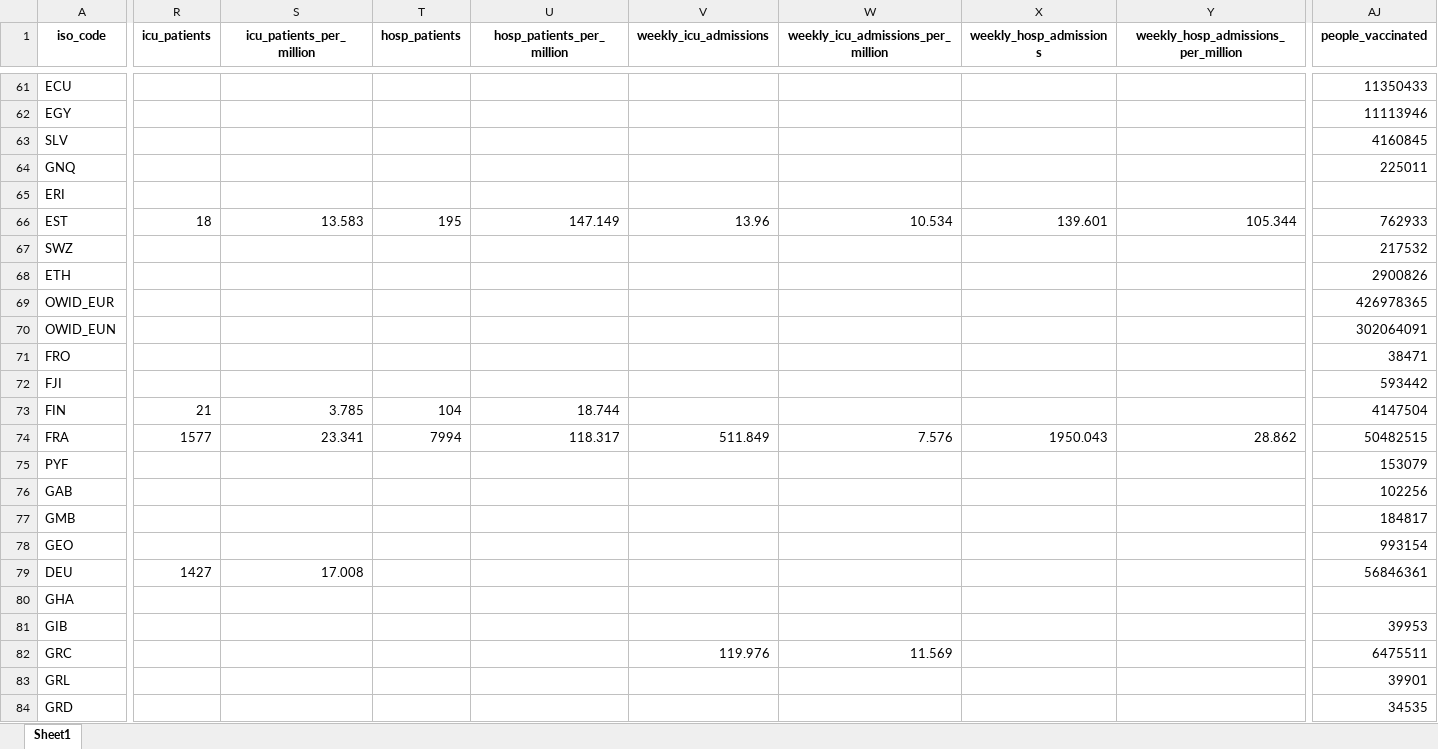
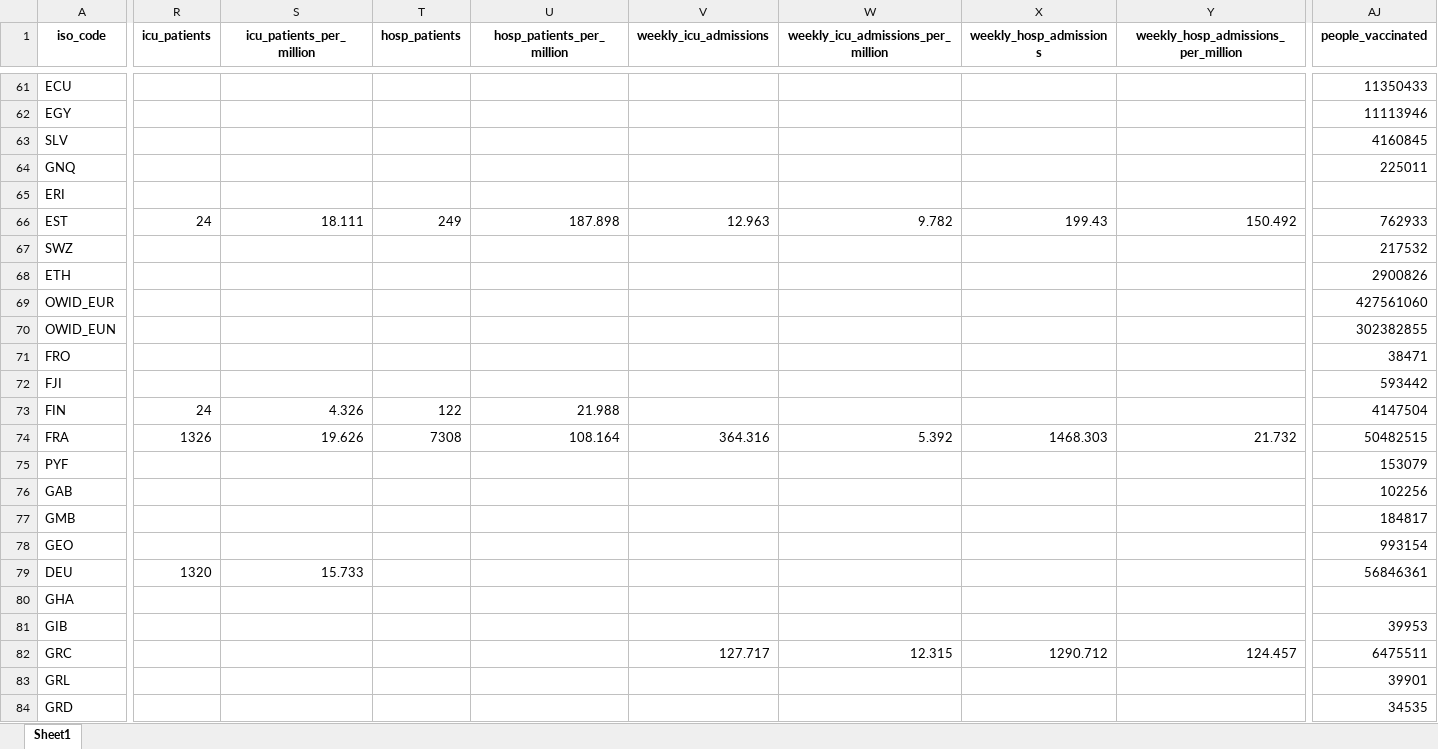
Before and after one commit to upamapsb/Upama, an Excel workbook: public/data/latest/owid-covid-latest.xlsx, sheet Sheet1, drawn as a sheet; only a part is shown, gaps mark what is left out; values as stored, in another font and other column widths than the file's, no borders; the diff covers the shown part only; the diff names each change by its address in the sheet, - before the commit and + after, or states it on an @@ line.

```diff
--- a/public/data/latest/owid-covid-latest.xlsx (sheet Sheet1)
+++ b/public/data/latest/owid-covid-latest.xlsx (sheet Sheet1)
-R66 (icu_patients): 18
+R66 (icu_patients): 24
-S66 (icu_patients_per_million): 13.583
+S66 (icu_patients_per_million): 18.111
-T66 (hosp_patients): 195
+T66 (hosp_patients): 249
-U66 (hosp_patients_per_million): 147.149
+U66 (hosp_patients_per_million): 187.898
-V66 (weekly_icu_admissions): 13.96
+V66 (weekly_icu_admissions): 12.963
-W66: 10.534
+W66: 9.782
-X66 (weekly_hosp_admissions): 139.601
+X66 (weekly_hosp_admissions): 199.43
-Y66: 105.344
+Y66: 150.492
-AJ69 (people_vaccinated): 426978365
+AJ69 (people_vaccinated): 427561060
-AJ70 (people_vaccinated): 302064091
+AJ70 (people_vaccinated): 302382855
-R73 (icu_patients): 21
+R73 (icu_patients): 24
-S73 (icu_patients_per_million): 3.785
+S73 (icu_patients_per_million): 4.326
-T73 (hosp_patients): 104
+T73 (hosp_patients): 122
-U73 (hosp_patients_per_million): 18.744
+U73 (hosp_patients_per_million): 21.988
-R74 (icu_patients): 1577
+R74 (icu_patients): 1326
-S74 (icu_patients_per_million): 23.341
+S74 (icu_patients_per_million): 19.626
-T74 (hosp_patients): 7994
+T74 (hosp_patients): 7308
-U74 (hosp_patients_per_million): 118.317
+U74 (hosp_patients_per_million): 108.164
-V74 (weekly_icu_admissions): 511.849
+V74 (weekly_icu_admissions): 364.316
-W74: 7.576
+W74: 5.392
-X74 (weekly_hosp_admissions): 1950.043
+X74 (weekly_hosp_admissions): 1468.303
-Y74: 28.862
+Y74: 21.732
-R79 (icu_patients): 1427
+R79 (icu_patients): 1320
-S79 (icu_patients_per_million): 17.008
+S79 (icu_patients_per_million): 15.733
-V82 (weekly_icu_admissions): 119.976
+V82 (weekly_icu_admissions): 127.717
-W82: 11.569
+W82: 12.315
-X82 (weekly_hosp_admissions): (empty)
+X82 (weekly_hosp_admissions): 1290.712
-Y82: (empty)
+Y82: 124.457
```
Also changed, not shown: 230 edited cells elsewhere in this sheet, 23 other files.
